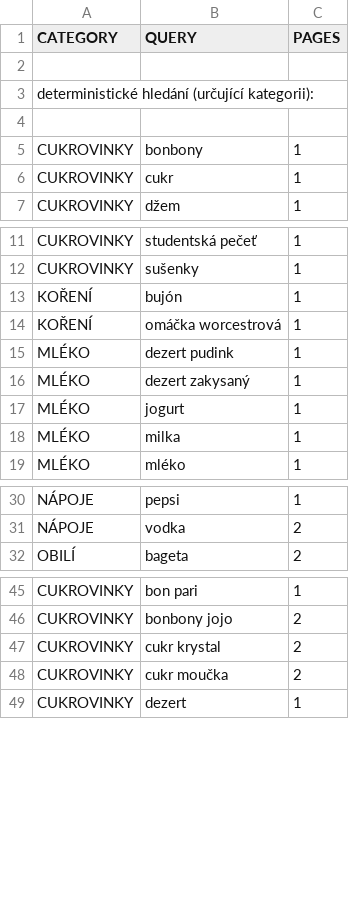
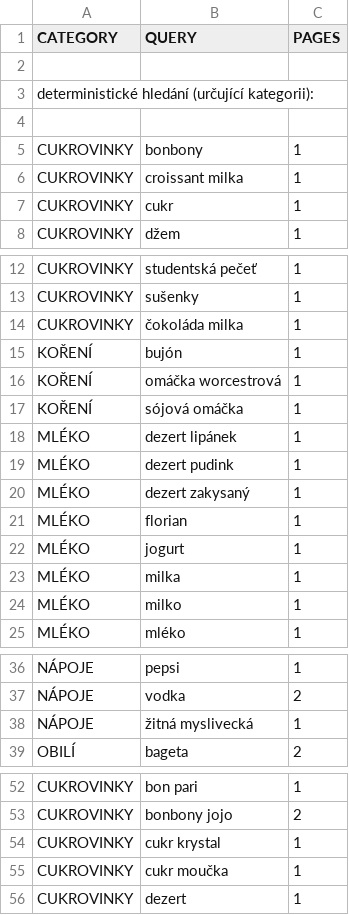
Before and after one commit to mxdpeep/koopi, a CSV file: go/scrape.csv, drawn as a sheet; only a part is shown, gaps mark what is left out; the diff covers the shown part only.

```diff
--- a/go/scrape.csv
+++ b/go/scrape.csv
@@ -5,2 +5,3 @@ deterministické hledání (určující kategorii):
 CUKROVINKY,bonbony,1
+CUKROVINKY,croissant milka,1
 CUKROVINKY,cukr,1
@@ -12,8 +13,13 @@ CUKROVINKY,studentská pečeť,1
 CUKROVINKY,sušenky,1
+CUKROVINKY,čokoláda milka,1
 KOŘENÍ,bujón,1
 KOŘENÍ,omáčka worcestrová,1
+KOŘENÍ,sójová omáčka,1
+MLÉKO,dezert lipánek,1
 MLÉKO,dezert pudink,1
 MLÉKO,dezert zakysaný,1
+MLÉKO,florian,1
 MLÉKO,jogurt,1
 MLÉKO,milka,1
+MLÉKO,milko,1
 MLÉKO,mléko,1
@@ -31,2 +37,3 @@ NÁPOJE,pepsi,1
 NÁPOJE,vodka,2
+NÁPOJE,žitná myslivecká,1
 OBILÍ,bageta,2
@@ -46,4 +53,4 @@ CUKROVINKY,bon pari,1
 CUKROVINKY,bonbony jojo,2
-CUKROVINKY,cukr krystal,2
-CUKROVINKY,cukr moučka,2
+CUKROVINKY,cukr krystal,1
+CUKROVINKY,cukr moučka,1
 CUKROVINKY,dezert,1
```
Also changed, not shown: 2 edited cells elsewhere in this file, 4 other files.
